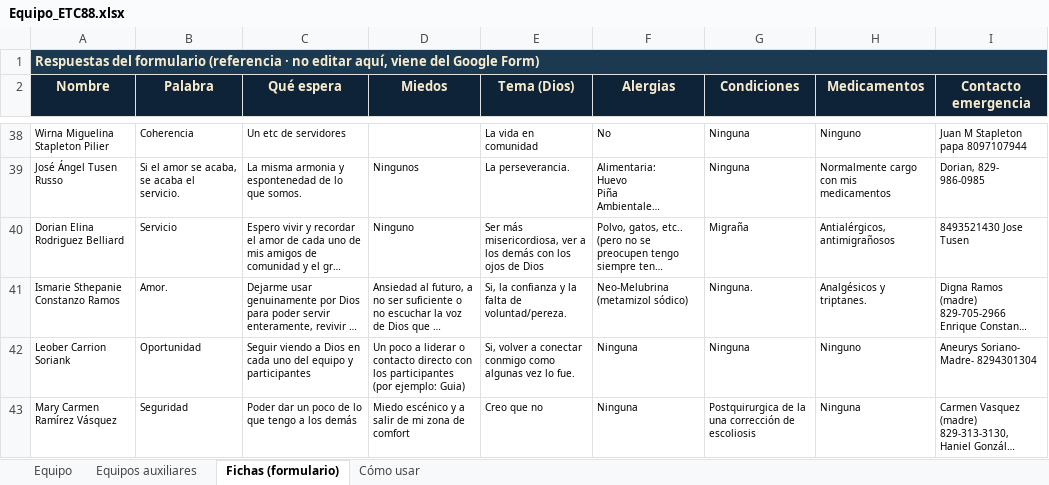
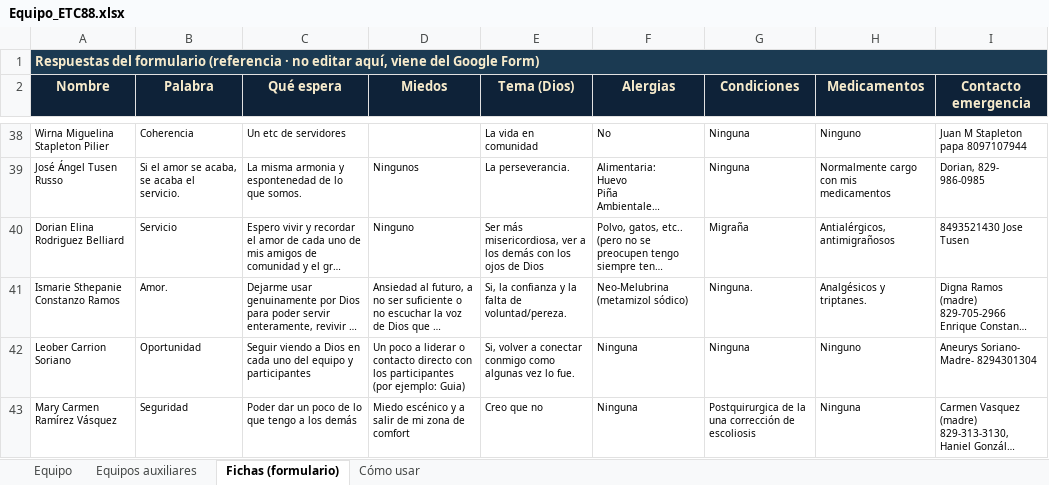
Before and after one commit to jmdelacruzmendez/ETC88, an Excel workbook: Equipo_ETC88.xlsx, sheet Fichas (formulario), drawn as a sheet; only a part is shown, gaps mark what is left out; long unchanged cells end in …; values as stored, in another font and other column widths than the file's, no borders; the diff names each change by its address in the sheet, - before the commit and + after, or states it on an @@ line.

```diff
--- a/Equipo_ETC88.xlsx (sheet Fichas (formulario))
+++ b/Equipo_ETC88.xlsx (sheet Fichas (formulario))
-A42 (Nombre): Leober Carrion Soriank
+A42 (Nombre): Leober Carrion Soriano
```
Also changed, not shown: sheet Equipo, sheet Equipos auxiliares, sheet Cómo usar, 8 other files.
